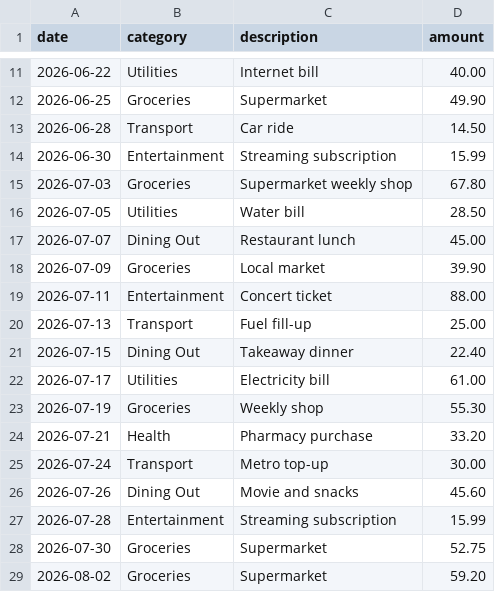
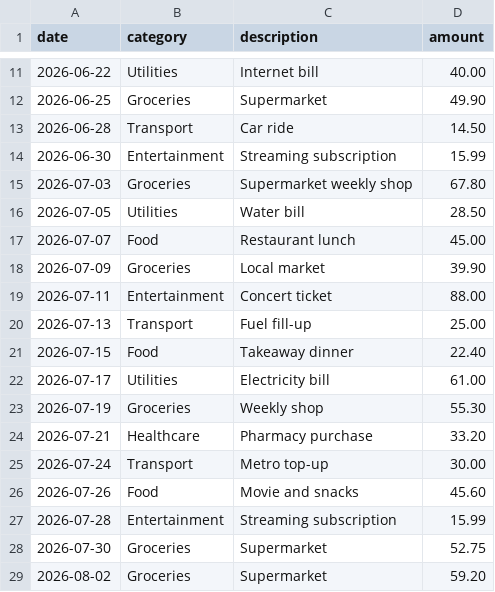
Before and after one commit to usmankhalid172/hisabdo-webapp-ai, a CSV file: data/sample_transactions.csv, drawn as a sheet; only a part is shown, gaps mark what is left out; the diff covers the shown part only.

Commit message:
Align sample transaction categories with shared Smart Expense taxonomy (Dining Out -> Food, Health -> Healthcare)

```diff
--- a/data/sample_transactions.csv
+++ b/data/sample_transactions.csv
@@ -16,3 +16,3 @@ date,category,description,amount
 2026-07-05,Utilities,Water bill,28.50
-2026-07-07,Dining Out,Restaurant lunch,45.00
+2026-07-07,Food,Restaurant lunch,45.00
 2026-07-09,Groceries,Local market,39.90
@@ -20,8 +20,8 @@ date,category,description,amount
 2026-07-13,Transport,Fuel fill-up,25.00
-2026-07-15,Dining Out,Takeaway dinner,22.40
+2026-07-15,Food,Takeaway dinner,22.40
 2026-07-17,Utilities,Electricity bill,61.00
 2026-07-19,Groceries,Weekly shop,55.30
-2026-07-21,Health,Pharmacy purchase,33.20
+2026-07-21,Healthcare,Pharmacy purchase,33.20
 2026-07-24,Transport,Metro top-up,30.00
-2026-07-26,Dining Out,Movie and snacks,45.60
+2026-07-26,Food,Movie and snacks,45.60
 2026-07-28,Entertainment,Streaming subscription,15.99
```
Also changed, not shown: 5 edited cells elsewhere in this file, 5 other files.
